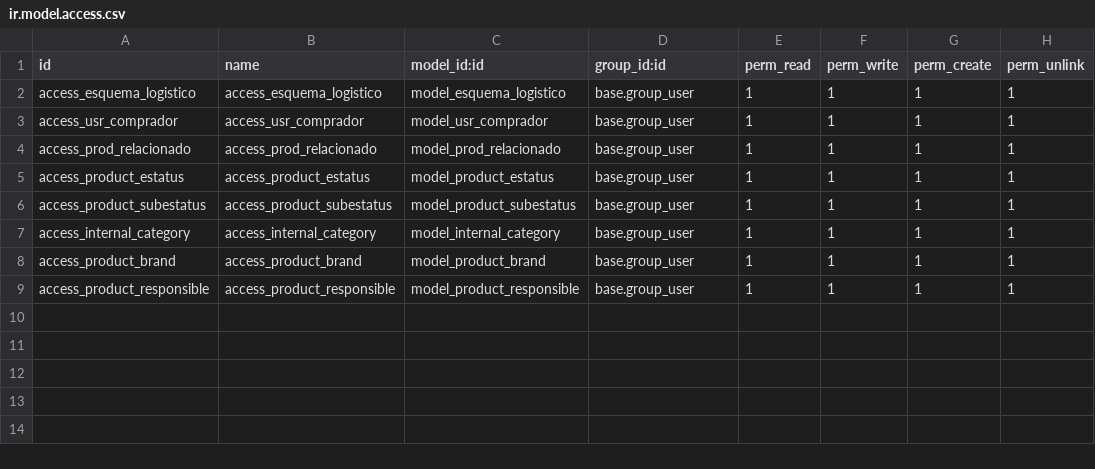
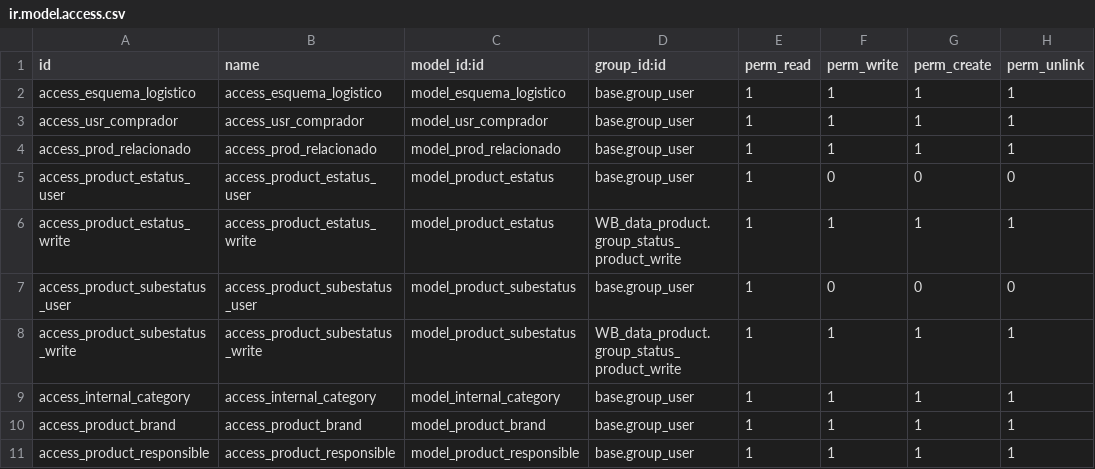
Before and after one commit to wonderbrands/WB_data_product, a CSV file: security/ir.model.access.csv, drawn as a sheet.

```diff
--- a/security/ir.model.access.csv
+++ b/security/ir.model.access.csv
@@ -4,4 +4,6 @@ access_usr_comprador,access_usr_comprador,model_usr_comprador,base.group_user,1,
 access_prod_relacionado,access_prod_relacionado,model_prod_relacionado,base.group_user,1,1,1,1
-access_product_estatus,access_product_estatus,model_product_estatus,base.group_user,1,1,1,1
-access_product_subestatus,access_product_subestatus,model_product_subestatus,base.group_user,1,1,1,1
+access_product_estatus_user,access_product_estatus_user,model_product_estatus,base.group_user,1,0,0,0
+access_product_estatus_write,access_product_estatus_write,model_product_estatus,WB_data_product.group_status_product_write,1,1,1,1
+access_product_subestatus_user,access_product_subestatus_user,model_product_subestatus,base.group_user,1,0,0,0
+access_product_subestatus_write,access_product_subestatus_write,model_product_subestatus,WB_data_product.group_status_product_write,1,1,1,1
 access_internal_category,access_internal_category,model_internal_category,base.group_user,1,1,1,1
```
Also changed, not shown: 3 other files.
